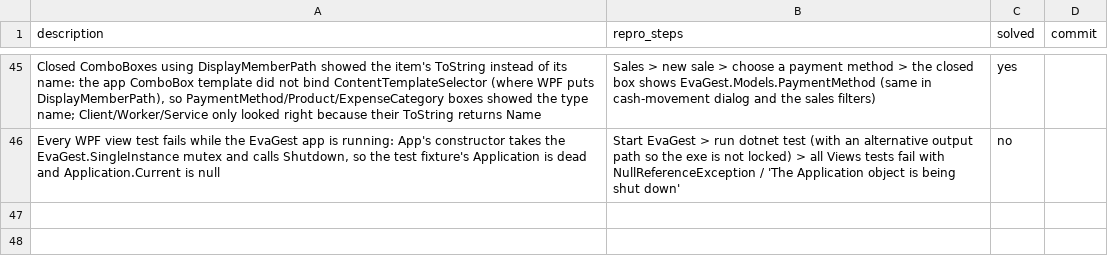
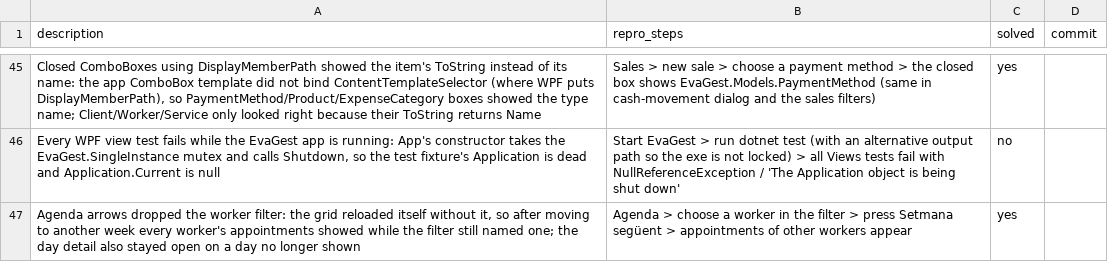
Before and after one commit to danielhoyosceldran/eva-gest, a CSV file: bugs.csv, drawn as a sheet; only a part is shown, gaps mark what is left out.

```diff
--- a/bugs.csv
+++ b/bugs.csv
@@ -46 +46,2 @@ description,repro_steps,solved,commit
 "Every WPF view test fails while the EvaGest app is running: App's constructor takes the EvaGest.SingleInstance mutex and calls Shutdown, so the test fixture's Application is dead and Application.Current is null","Start EvaGest > run dotnet test (with an alternative output path so the exe is not locked) > all Views tests fail with NullReferenceException / 'The Application object is being shut down'",no,
+"Agenda arrows dropped the worker filter: the grid reloaded itself without it, so after moving to another week every worker's appointments showed while the filter still named one; the day detail also stayed open on a day no longer shown","Agenda > choose a worker in the filter > press Setmana següent > appointments of other workers appear",yes,
```
Also changed, not shown: 14 other files.
